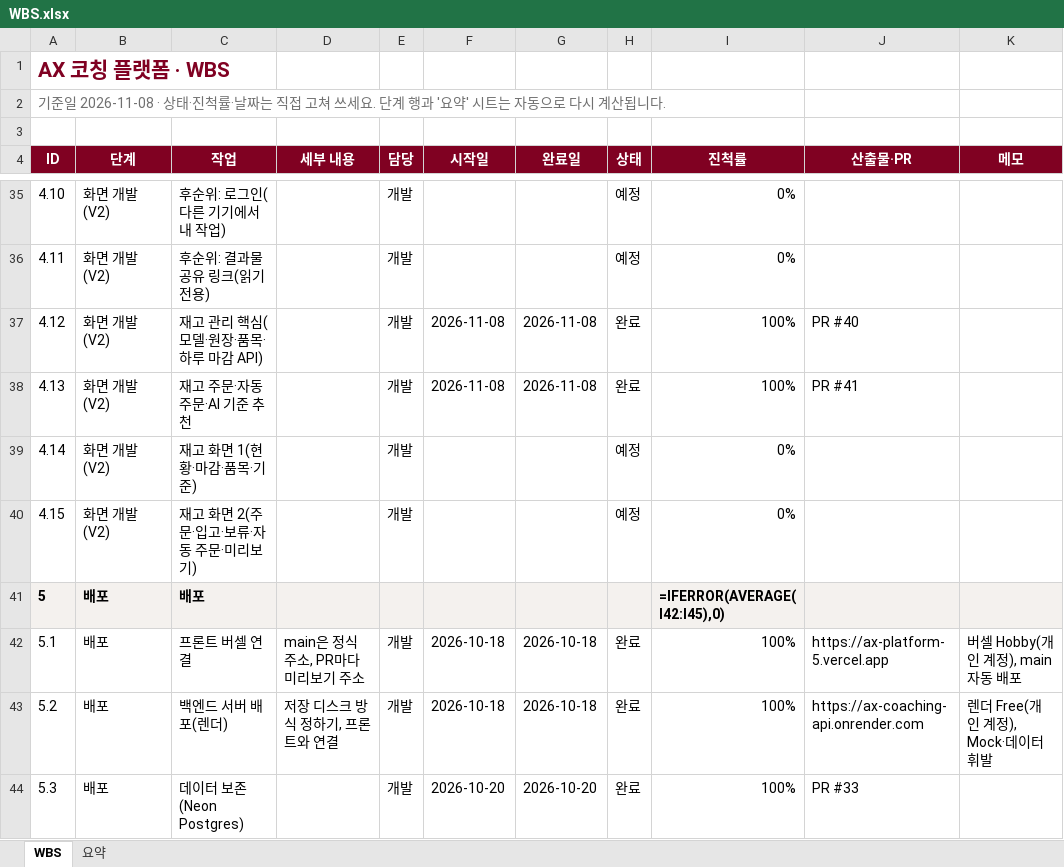
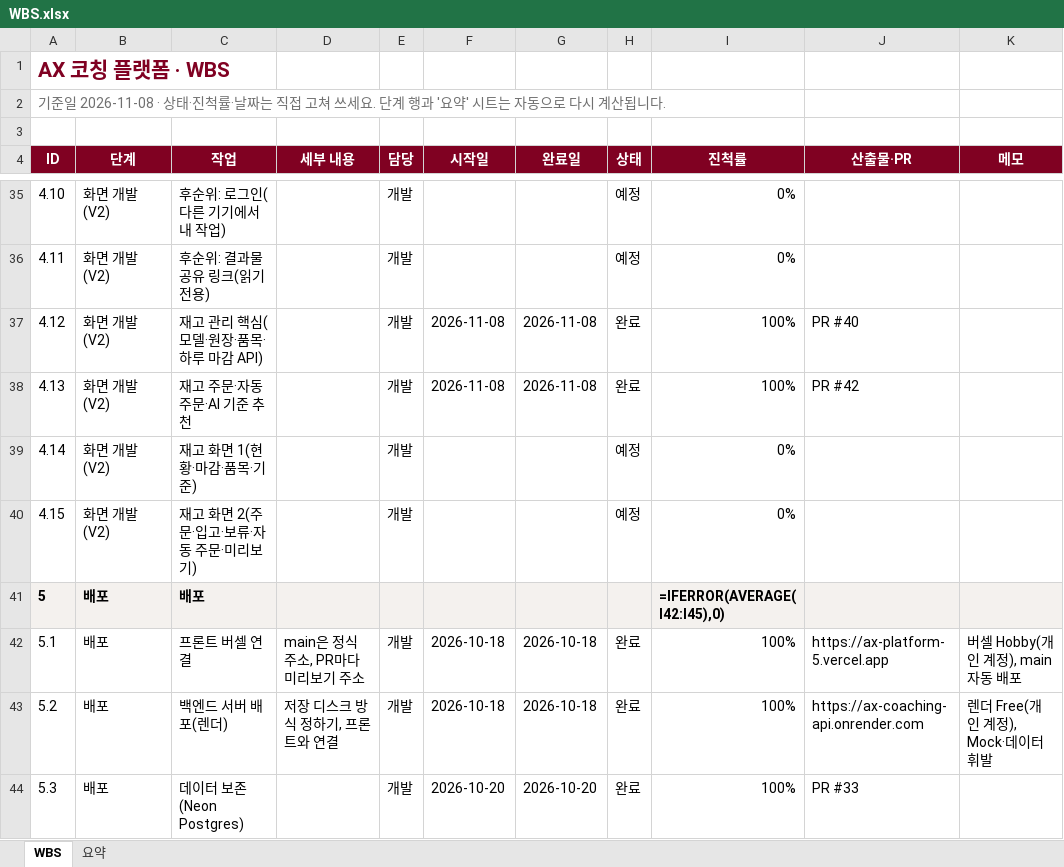
Before and after one commit to kimcheolhui9846/ax_platform_5, an Excel workbook: docs/WBS.xlsx, sheet WBS, drawn as a sheet; only a part is shown, gaps mark what is left out; values as stored, in another font and other column widths than the file's, no borders; formulas without a stored value are shown as written; conditional formats not drawn; the diff names each change by its address in the sheet, - before the commit and + after, or states it on an @@ line.

```diff
--- a/docs/WBS.xlsx (sheet WBS)
+++ b/docs/WBS.xlsx (sheet WBS)
-J38 (산출물·PR): PR #41
+J38 (산출물·PR): PR #42
```
Also changed, not shown: 1 other file.
